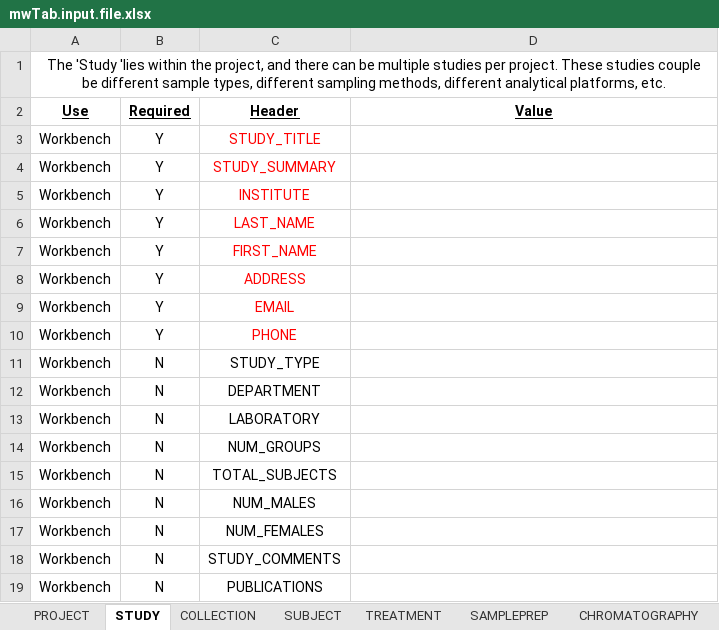
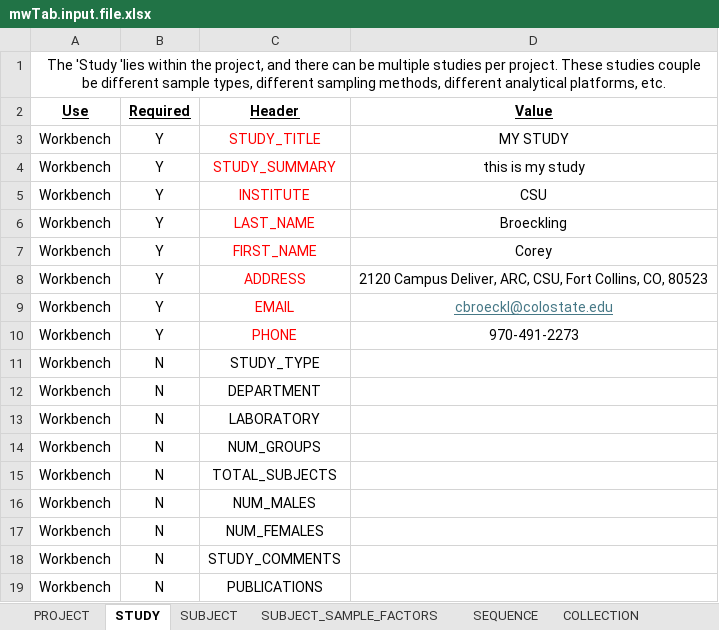
Before and after one commit to cbroeckl/csu.pmf.tools, an Excel workbook: inst/params/mwTab.input.file.xlsx, sheet STUDY, drawn as a sheet; values as stored, in another font and other column widths than the file's, no borders; the diff names each change by its address in the sheet, - before the commit and + after, or states it on an @@ line.

```diff
--- a/inst/params/mwTab.input.file.xlsx (sheet STUDY)
+++ b/inst/params/mwTab.input.file.xlsx (sheet STUDY)
+sheet tab: SUBJECT_SAMPLE_FACTORS
+sheet tab: SEQUENCE
@@ sheet tab order changed: PROJECT | STUDY | SUBJECT | SUBJECT_SAMPLE_FACTORS | SEQUENCE | COLLECTION @@
-D3 (Value): (empty)
+D3 (Value): MY STUDY
-D4 (Value): (empty)
+D4 (Value): this is my study
-D5 (Value): (empty)
+D5 (Value): CSU
-D6 (Value): (empty)
+D6 (Value): Broeckling
-D7 (Value): (empty)
+D7 (Value): Corey
-D8 (Value): (empty)
+D8 (Value): 2120 Campus Deliver, ARC, CSU, Fort Collins, CO, 80523
-D9 (Value): (empty)
+D9 (Value): cbroeckl@colostate.edu
-D10 (Value): (empty)
+D10 (Value): 970-491-2273
```
Also changed, not shown: sheet TREATMENT, sheet CHROMATOGRAPHY, sheet MS, sheet ANALYSIS, sheet SUBJECT, sheet COLLECTION, 1 more sheet, 3 other files.
